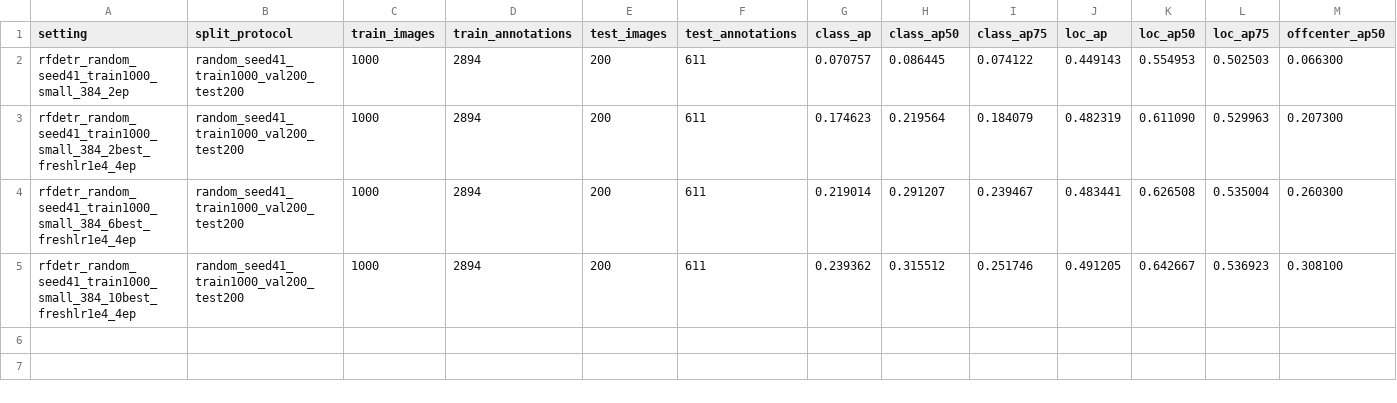
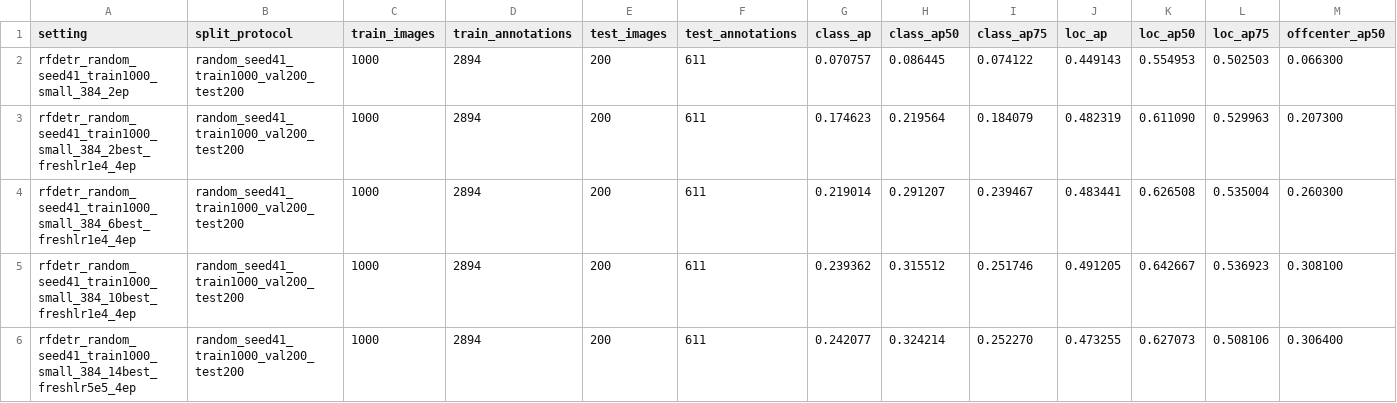
Before and after one commit to HUSRCF/2Dattention, a CSV file: results/rfdetr_random_seed41_train1000_protocol_summary.csv, drawn as a sheet; only a part is shown; rows hold the shown columns only; the diff names each change by its address in the sheet, - before the commit and + after, or states it on an @@ line.

Commit message:
Add RF-DETR 14best continuation results

```diff
--- a/results/rfdetr_random_seed41_train1000_protocol_summary.csv
+++ b/results/rfdetr_random_seed41_train1000_protocol_summary.csv
+row 6: rfdetr_random_seed41_train1000_small_384_14best_freshlr5e5_4ep | random_seed41_train1000_val200_test200 | 1000 | 2894 | 200 | 611 | 0.242077 | 0.324214 | 0.252270 | 0.473255 | 0.627073 | 0.508106 | 0.306400
```
Also changed, not shown: 8 other files.
